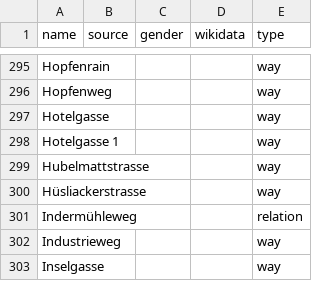
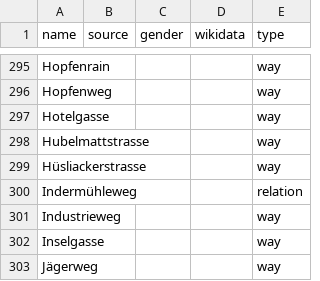
Before and after one commit to EqualStreetNames/equalstreetnames-bern, a CSV file: data/other.csv, drawn as a sheet; only a part is shown, gaps mark what is left out; the shorter side is filled out with more unchanged rows.

```diff
--- a/data/other.csv
+++ b/data/other.csv
@@ -297,3 +297,2 @@ Hopfenweg,,,,way
 Hotelgasse,,,,way
-"Hotelgasse 1",,,,way
 Hubelmattstrasse,,,,way
```
Also changed, not shown: 2 other files.
